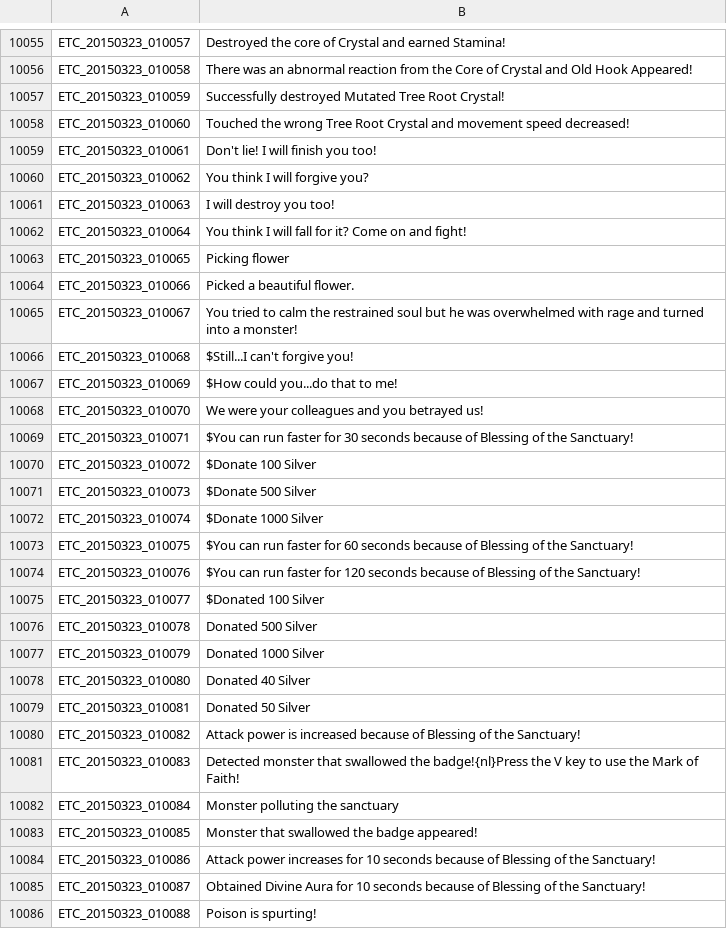
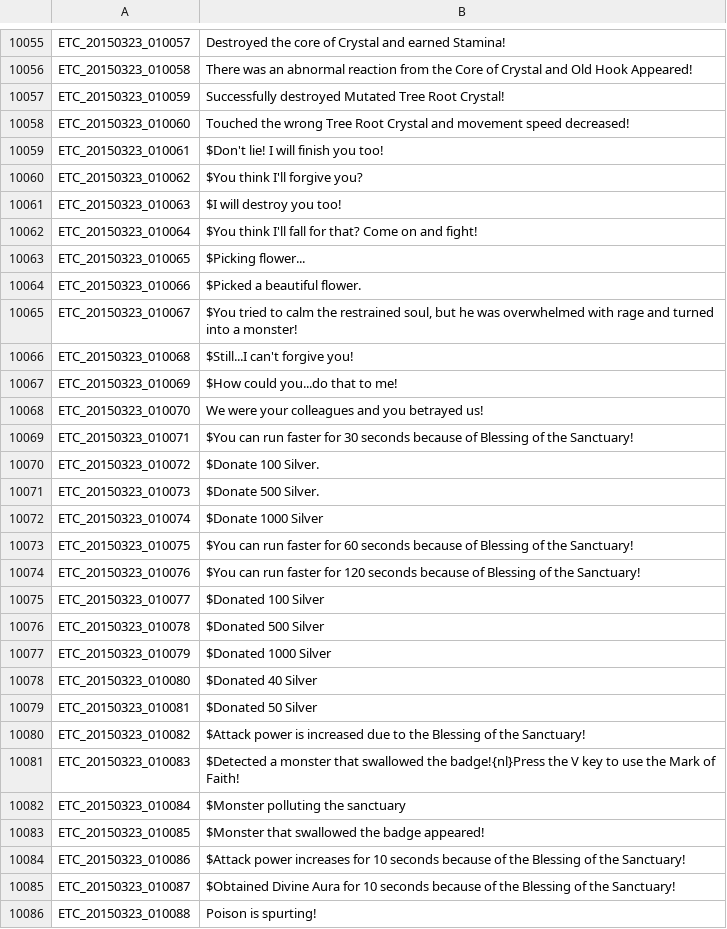
Before and after one commit to Treeofsavior/EnglishTranslation, a TSV file: ETC.tsv, drawn as a sheet; only a part is shown, gaps mark what is left out; the diff covers the shown part only.

Commit message:
Update ETC.tsv

```diff
--- a/ETC.tsv
+++ b/ETC.tsv
@@ -10058,9 +10058,9 @@ ETC_20150323_010059	Successfully destroyed Mutated Tree Root Crystal!
 ETC_20150323_010060	Touched the wrong Tree Root Crystal and movement speed decreased!
-ETC_20150323_010061	Don't lie! I will finish you too!
-ETC_20150323_010062	You think I will forgive you?
-ETC_20150323_010063	I will destroy you too!
-ETC_20150323_010064	You think I will fall for it? Come on and fight!
-ETC_20150323_010065	Picking flower
-ETC_20150323_010066	Picked a beautiful flower.
-ETC_20150323_010067	You tried to calm the restrained soul but he was overwhelmed with rage and turned into a monster!
+ETC_20150323_010061	$Don't lie! I will finish you too!
+ETC_20150323_010062	$You think I'll forgive you?
+ETC_20150323_010063	$I will destroy you too!
+ETC_20150323_010064	$You think I'll fall for that? Come on and fight!
+ETC_20150323_010065	$Picking flower...
+ETC_20150323_010066	$Picked a beautiful flower.
+ETC_20150323_010067	$You tried to calm the restrained soul, but he was overwhelmed with rage and turned into a monster!
 ETC_20150323_010068	$Still...I can't forgive you!
@@ -10069,4 +10069,4 @@ ETC_20150323_010070	We were your colleagues and you betrayed us!
 ETC_20150323_010071	$You can run faster for 30 seconds because of Blessing of the Sanctuary!
-ETC_20150323_010072	$Donate 100 Silver
-ETC_20150323_010073	$Donate 500 Silver
+ETC_20150323_010072	$Donate 100 Silver.
+ETC_20150323_010073	$Donate 500 Silver.
 ETC_20150323_010074	$Donate 1000 Silver
@@ -10075,12 +10075,12 @@ ETC_20150323_010076	$You can run faster for 120 seconds because of Blessing of t
 ETC_20150323_010077	$Donated 100 Silver
-ETC_20150323_010078	Donated 500 Silver
-ETC_20150323_010079	Donated 1000 Silver
-ETC_20150323_010080	Donated 40 Silver
-ETC_20150323_010081	Donated 50 Silver
-ETC_20150323_010082	Attack power is increased because of Blessing of the Sanctuary!
-ETC_20150323_010083	Detected monster that swallowed the badge!{nl}Press the V key to use the Mark of Faith!
-ETC_20150323_010084	Monster polluting the sanctuary
-ETC_20150323_010085	Monster that swallowed the badge appeared!
-ETC_20150323_010086	Attack power increases for 10 seconds because of Blessing of the Sanctuary!
-ETC_20150323_010087	Obtained Divine Aura for 10 seconds because of Blessing of the Sanctuary!
+ETC_20150323_010078	$Donated 500 Silver
+ETC_20150323_010079	$Donated 1000 Silver
+ETC_20150323_010080	$Donated 40 Silver
+ETC_20150323_010081	$Donated 50 Silver
+ETC_20150323_010082	$Attack power is increased due to the Blessing of the Sanctuary!
+ETC_20150323_010083	$Detected a monster that swallowed the badge!{nl}Press the V key to use the Mark of Faith!
+ETC_20150323_010084	$Monster polluting the sanctuary
+ETC_20150323_010085	$Monster that swallowed the badge appeared!
+ETC_20150323_010086	$Attack power increases for 10 seconds because of the Blessing of the Sanctuary!
+ETC_20150323_010087	$Obtained Divine Aura for 10 seconds because of the Blessing of the Sanctuary!
 ETC_20150323_010088	Poison is spurting!
```
Also changed, not shown: 1 edited cell elsewhere in this file.
